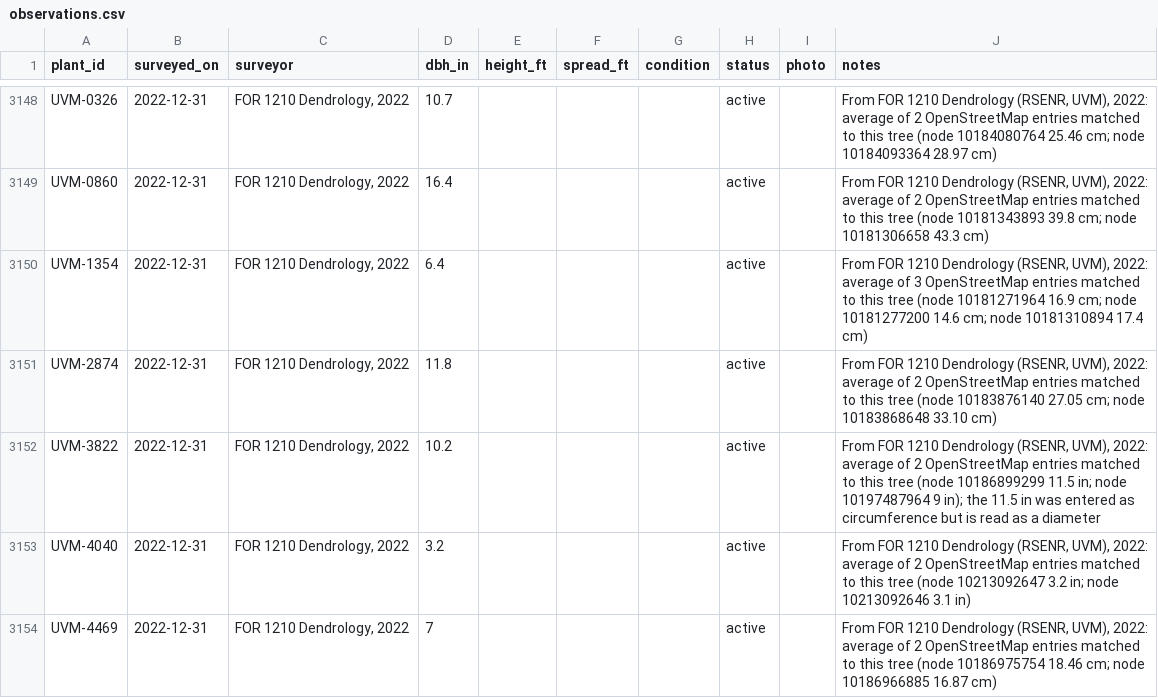
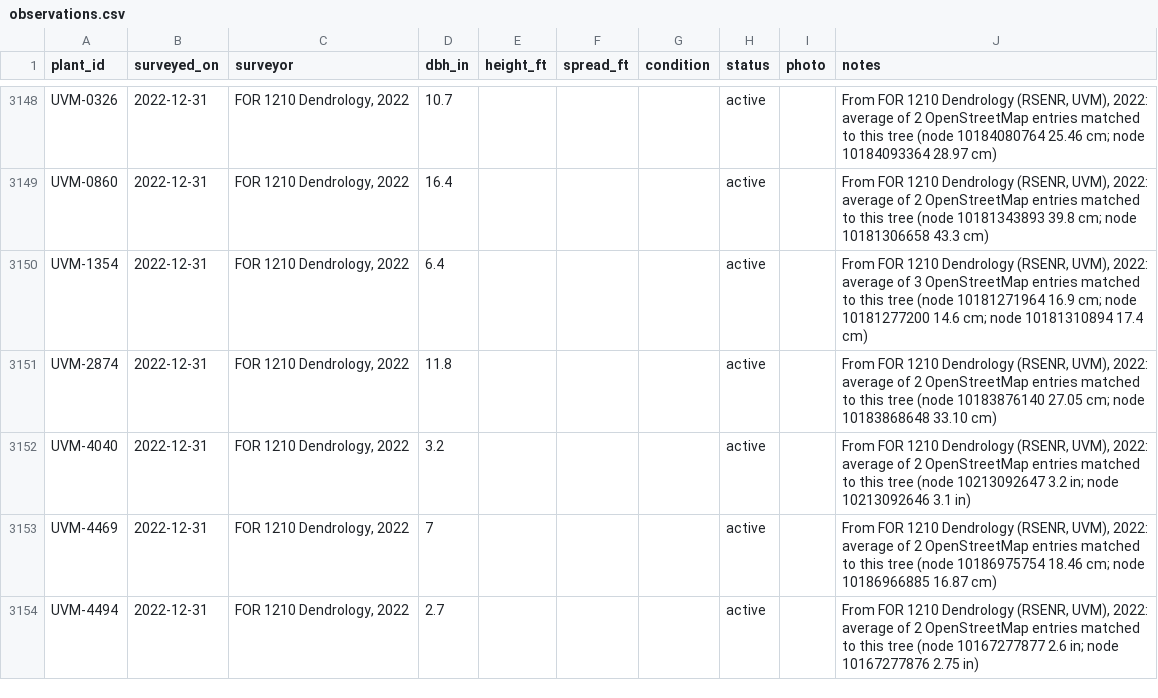
Before and after one commit to durodriguez/Florestas_VT, a CSV file: data/observations.csv, drawn as a sheet; only a part is shown, gaps mark what is left out; the shorter side is filled out with more unchanged rows.

```diff
--- a/data/observations.csv
+++ b/data/observations.csv
@@ -3151,3 +3151,2 @@ UVM-1354,2022-12-31,"FOR 1210 Dendrology, 2022",6.4,,,,active,,"From FOR 1210 De
 UVM-2874,2022-12-31,"FOR 1210 Dendrology, 2022",11.8,,,,active,,"From FOR 1210 Dendrology (RSENR, UVM), 2022: average of 2 OpenStreetMap entries matched to this tree (node 10183876140 27.05 cm; node 10183868648 33.10 cm)"
-UVM-3822,2022-12-31,"FOR 1210 Dendrology, 2022",10.2,,,,active,,"From FOR 1210 Dendrology (RSENR, UVM), 2022: average of 2 OpenStreetMap entries matched to this tree (node 10186899299 11.5 in; node 10197487964 9 in); the 11.5 in was entered as circumference but is read as a diameter"
 UVM-4040,2022-12-31,"FOR 1210 Dendrology, 2022",3.2,,,,active,,"From FOR 1210 Dendrology (RSENR, UVM), 2022: average of 2 OpenStreetMap entries matched to this tree (node 10213092647 3.2 in; node 10213092646 3.1 in)"
```
Also changed, not shown: 3 other files.
